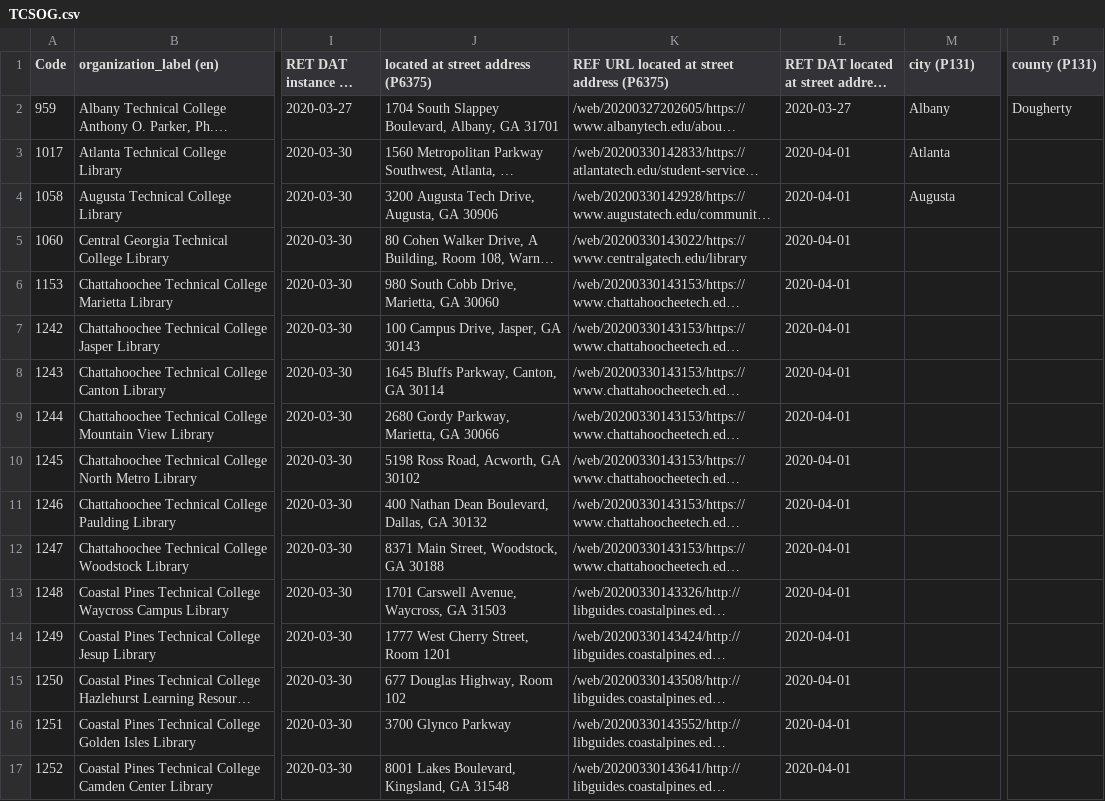
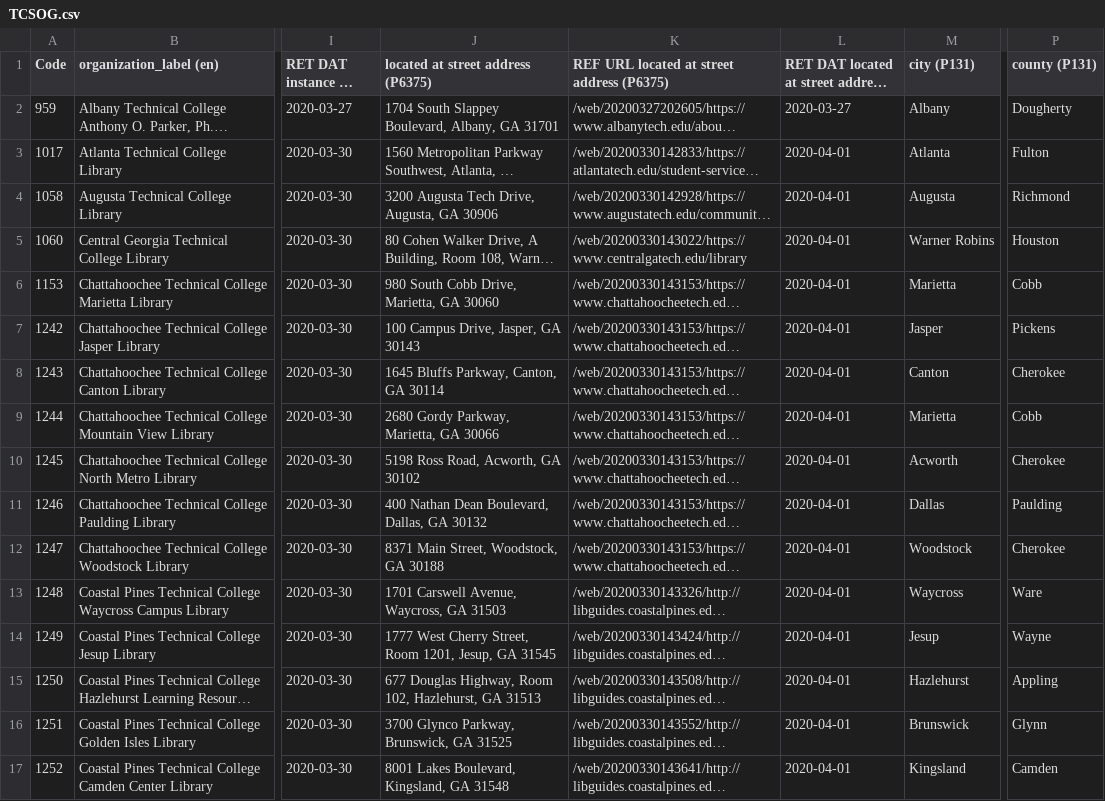
Before and after one commit to AUC-Woodruff-Library/GaNCH-data, a CSV file: data/TCSOG.csv, drawn as a sheet; only a part is shown, gaps mark what is left out; long unchanged cells end in …; the diff covers the shown part only; the diff names each change by its address in the sheet, - before the commit and + after, or states it on an @@ line.

Commit message:
update

```diff
--- a/data/TCSOG.csv
+++ b/data/TCSOG.csv
-P3 (county (P131)): (empty)
+P3 (county (P131)): Fulton
-P4 (county (P131)): (empty)
+P4 (county (P131)): Richmond
-M5 (city (P131)): (empty)
+M5 (city (P131)): Warner Robins
-P5 (county (P131)): (empty)
+P5 (county (P131)): Houston
-M6 (city (P131)): (empty)
+M6 (city (P131)): Marietta
-P6 (county (P131)): (empty)
+P6 (county (P131)): Cobb
-M7 (city (P131)): (empty)
+M7 (city (P131)): Jasper
-P7 (county (P131)): (empty)
+P7 (county (P131)): Pickens
-M8 (city (P131)): (empty)
+M8 (city (P131)): Canton
-P8 (county (P131)): (empty)
+P8 (county (P131)): Cherokee
-M9 (city (P131)): (empty)
+M9 (city (P131)): Marietta
-P9 (county (P131)): (empty)
+P9 (county (P131)): Cobb
-M10 (city (P131)): (empty)
+M10 (city (P131)): Acworth
-P10 (county (P131)): (empty)
+P10 (county (P131)): Cherokee
-M11 (city (P131)): (empty)
+M11 (city (P131)): Dallas
-P11 (county (P131)): (empty)
+P11 (county (P131)): Paulding
-M12 (city (P131)): (empty)
+M12 (city (P131)): Woodstock
-P12 (county (P131)): (empty)
+P12 (county (P131)): Cherokee
-M13 (city (P131)): (empty)
+M13 (city (P131)): Waycross
-P13 (county (P131)): (empty)
+P13 (county (P131)): Ware
-J14: 1777 West Cherry Street, Room 1201
+J14: 1777 West Cherry Street, Room 1201, Jesup, GA 31545
-M14 (city (P131)): (empty)
+M14 (city (P131)): Jesup
-P14 (county (P131)): (empty)
+P14 (county (P131)): Wayne
-J15: 677 Douglas Highway, Room 102
+J15: 677 Douglas Highway, Room 102, Hazlehurst, GA 31513
-M15 (city (P131)): (empty)
+M15 (city (P131)): Hazlehurst
-P15 (county (P131)): (empty)
+P15 (county (P131)): Appling
-J16: 3700 Glynco Parkway
+J16: 3700 Glynco Parkway, Brunswick, GA 31525
-M16 (city (P131)): (empty)
+M16 (city (P131)): Brunswick
-P16 (county (P131)): (empty)
+P16 (county (P131)): Glynn
-M17 (city (P131)): (empty)
+M17 (city (P131)): Kingsland
-P17 (county (P131)): (empty)
+P17 (county (P131)): Camden
```
Also changed, not shown: 54 edited cells elsewhere in this file.
